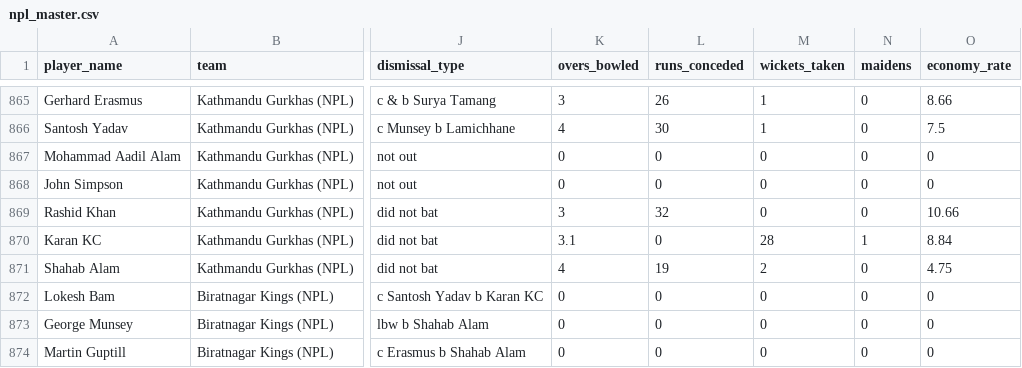
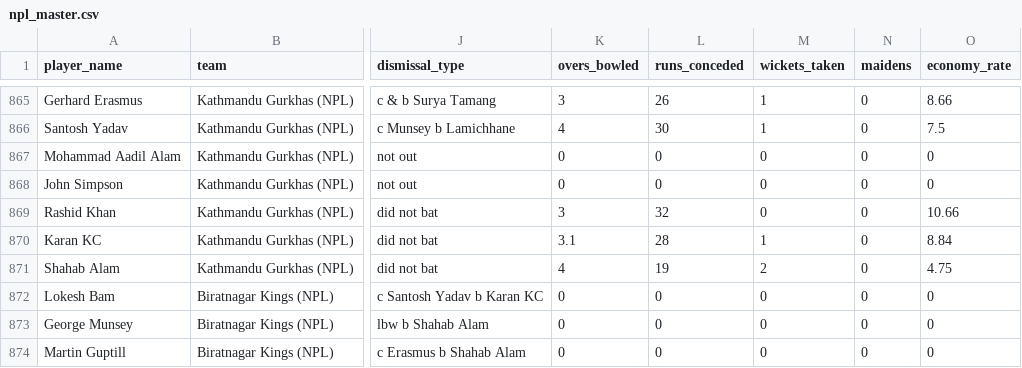
Before and after one commit to devsanbid/Coursework_EP_GROUP, a CSV file: public/data/npl_master.csv, drawn as a sheet; only a part is shown, gaps mark what is left out; the diff names each change by its address in the sheet, - before the commit and + after, or states it on an @@ line.

```diff
--- a/public/data/npl_master.csv
+++ b/public/data/npl_master.csv
-L870 (runs_conceded): 0
+L870 (runs_conceded): 28
-M870 (wickets_taken): 28
+M870 (wickets_taken): 1
-N870 (maidens): 1
+N870 (maidens): 0
```
Also changed, not shown: 10 other files.
